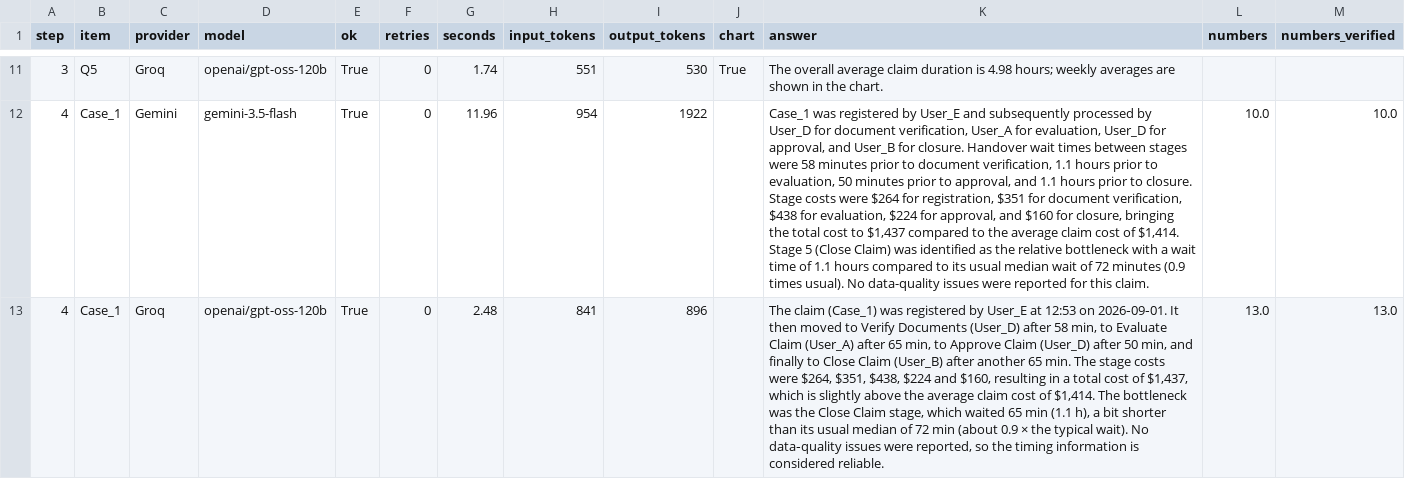
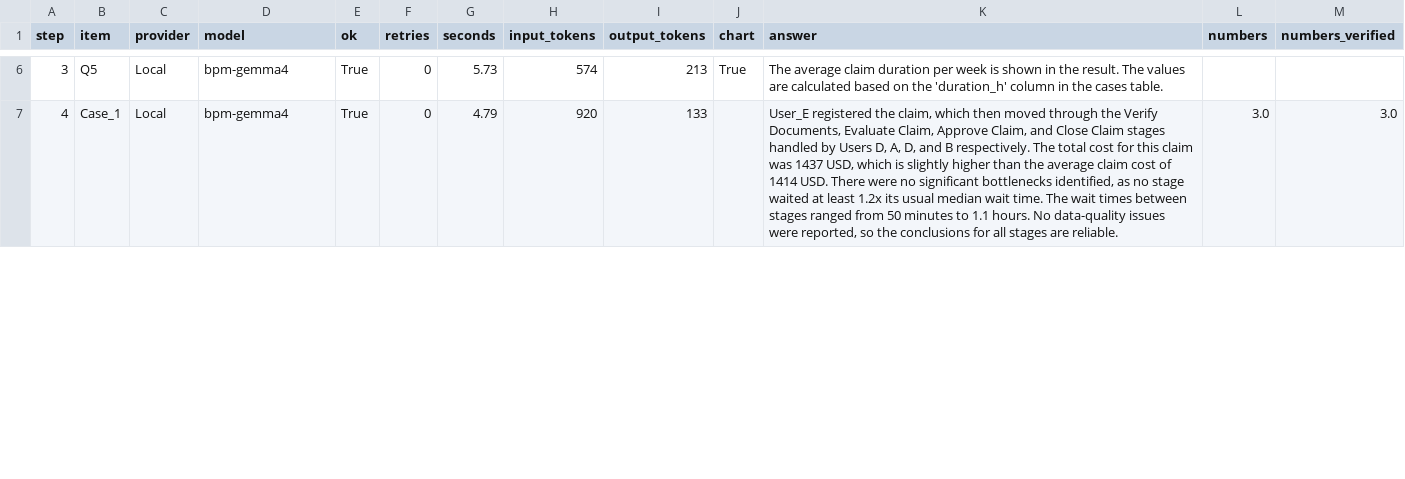
Before and after one commit to OdysseasKyriakides/Andreou, a CSV file: output/step3_4/summary.csv, drawn as a sheet; only a part is shown, gaps mark what is left out; removed rows and columns are numbered as before the commit, all else as after; the diff covers the shown part only; the diff names each change by its address in the sheet, - before the commit and + after, or states it on an @@ line.

```diff
--- a/output/step3_4/summary.csv
+++ b/output/step3_4/summary.csv
-C6 (provider): Groq
+C6 (provider): Local
-D6 (model): openai/gpt-oss-120b
+D6 (model): bpm-gemma4
-G6 (seconds): 1.74
+G6 (seconds): 5.73
-H6 (input_tokens): 551
+H6 (input_tokens): 574
-I6 (output_tokens): 530
+I6 (output_tokens): 213
-K6 (answer): The overall average claim duration is 4.98 hours; weekly averages are shown in the chart.
+K6 (answer): The average claim duration per week is shown in the result. The values are calculated based on the 'duration_h' column in the cases table.
-row 12: 4 | Case_1 | Gemini | gemini-3.5-flash | True | 0 | 11.96 | 954 | 1922 |  | Case_1 was registered by User_E and subsequently processed by User_D for document verification, User_A for evaluation, User_D for approval, and User_B for closure. Handover wait times between stages were 58 minutes prior to document verification, 1.1 hours prior to evaluation, 50 minutes prior to approval, and 1.1 hours prior to closure. Stage costs were $264 for registration, $351 for document verification, $438 for evaluation, $224 for approval, and $160 for closure, bringing the total cost to $1,437 compared to the average claim cost of $1,414. Stage 5 (Close Claim) was identified as the relative bottleneck with a wait time of 1.1 hours compared to its usual median wait of 72 minutes (0.9 times usual). No data-quality issues were reported for this claim. | 10.0 | 10.0
-C7 (provider): Groq
+C7 (provider): Local
-D7 (model): openai/gpt-oss-120b
+D7 (model): bpm-gemma4
-G7 (seconds): 2.48
+G7 (seconds): 4.79
-H7 (input_tokens): 841
+H7 (input_tokens): 920
-I7 (output_tokens): 896
+I7 (output_tokens): 133
-K7 (answer): The claim (Case_1) was registered by User_E at 12:53 on 2026‑09‑01. It then moved to Verify Documents (User_D) after 58 min, to Evaluate Claim (User_A) after 65 min, to Approve Claim (User_D) after 50 min, and finally to Close Claim (User_B) after another 65 min. The stage costs were $264, $351, $438, $224 and $160, resulting in a total cost of $1,437, which is slightly above the average claim cost of $1,414. The bottleneck was the Close Claim stage, which waited 65 min (1.1 h), a bit shorter than its usual median of 72 min (about 0.9 × the typical wait). No data‑quality issues were reported, so the timing information is considered reliable.
+K7 (answer): User_E registered the claim, which then moved through the Verify Documents, Evaluate Claim, Approve Claim, and Close Claim stages handled by Users D, A, D, and B respectively. The total cost for this claim was 1437 USD, which is slightly higher than the average claim cost of 1414 USD. There were no significant bottlenecks identified, as no stage waited at least 1.2x its usual median wait time. The wait times between stages ranged from 50 minutes to 1.1 hours. No data-quality issues were reported, so the conclusions for all stages are reliable.
-L7 (numbers): 13.0
+L7 (numbers): 3.0
-M7 (numbers_verified): 13.0
+M7 (numbers_verified): 3.0
```
Also changed, not shown: 8 removed rows and 49 edited cells elsewhere in this file, 14 other files.
